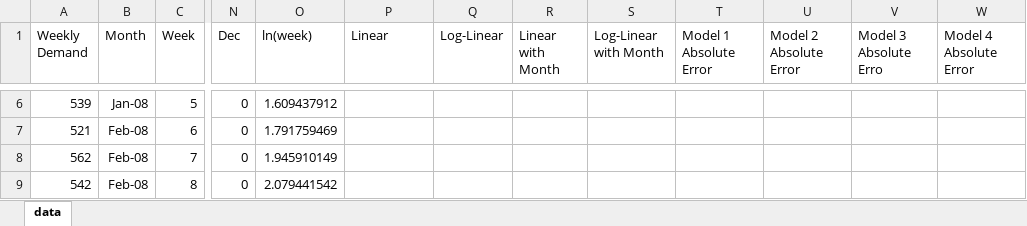
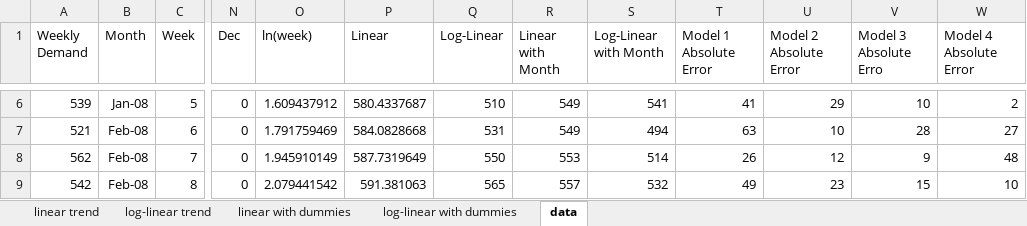
Before and after one commit to DorotaW/courses, an Excel workbook: foundations-of-marketing-analytics-specialization/forecasting-models-marketing-decisions/assigment1/Simple-Forecasting-Models-Workbook.xlsx, sheet data, drawn as a sheet; only a part is shown, gaps mark what is left out; values as stored, in another font and other column widths than the file's, no borders; the diff covers the shown part only; the diff names each change by its address in the sheet, - before the commit and + after, or states it on an @@ line.

Commit message:
Add simple forecasting model excel

```diff
--- a/foundations-of-marketing-analytics-specialization/forecasting-models-marketing-decisions/assigment1/Simple-Forecasting-Models-Workbook.xlsx (sheet data)
+++ b/foundations-of-marketing-analytics-specialization/forecasting-models-marketing-decisions/assigment1/Simple-Forecasting-Models-Workbook.xlsx (sheet data)
+sheet tab: linear trend
+sheet tab: log-linear trend
+sheet tab: linear with dummies
+sheet tab: log-linear with dummies
-P6 (Linear): (empty)
+P6 (Linear): 580.4337687
-Q6 (Log-Linear): (empty)
+Q6 (Log-Linear): 510
-R6:R7 (Linear with Month): (empty)
+R6:R7 (Linear with Month): 549
-S6 (Log-Linear with Month): (empty)
+S6 (Log-Linear with Month): 541
-T6 (Model 1 Absolute Error): (empty)
+T6 (Model 1 Absolute Error): 41
-U6 (Model 2 Absolute Error): (empty)
+U6 (Model 2 Absolute Error): 29
-V6 (Model 3 Absolute Erro): (empty)
+V6 (Model 3 Absolute Erro): 10
-W6 (Model 4 Absolute Error): (empty)
+W6 (Model 4 Absolute Error): 2
-P7 (Linear): (empty)
+P7 (Linear): 584.0828668
-Q7 (Log-Linear): (empty)
+Q7 (Log-Linear): 531
-S7 (Log-Linear with Month): (empty)
+S7 (Log-Linear with Month): 494
-T7 (Model 1 Absolute Error): (empty)
+T7 (Model 1 Absolute Error): 63
-U7 (Model 2 Absolute Error): (empty)
+U7 (Model 2 Absolute Error): 10
-V7 (Model 3 Absolute Erro): (empty)
+V7 (Model 3 Absolute Erro): 28
-W7 (Model 4 Absolute Error): (empty)
+W7 (Model 4 Absolute Error): 27
-P8 (Linear): (empty)
+P8 (Linear): 587.7319649
-Q8 (Log-Linear): (empty)
+Q8 (Log-Linear): 550
-R8 (Linear with Month): (empty)
+R8 (Linear with Month): 553
-S8 (Log-Linear with Month): (empty)
+S8 (Log-Linear with Month): 514
-T8 (Model 1 Absolute Error): (empty)
+T8 (Model 1 Absolute Error): 26
-U8 (Model 2 Absolute Error): (empty)
+U8 (Model 2 Absolute Error): 12
-V8 (Model 3 Absolute Erro): (empty)
+V8 (Model 3 Absolute Erro): 9
-W8 (Model 4 Absolute Error): (empty)
+W8 (Model 4 Absolute Error): 48
-P9 (Linear): (empty)
+P9 (Linear): 591.381063
-Q9 (Log-Linear): (empty)
+Q9 (Log-Linear): 565
-R9 (Linear with Month): (empty)
+R9 (Linear with Month): 557
-S9 (Log-Linear with Month): (empty)
+S9 (Log-Linear with Month): 532
-T9 (Model 1 Absolute Error): (empty)
+T9 (Model 1 Absolute Error): 49
-U9 (Model 2 Absolute Error): (empty)
+U9 (Model 2 Absolute Error): 23
-V9 (Model 3 Absolute Erro): (empty)
+V9 (Model 3 Absolute Erro): 15
-W9 (Model 4 Absolute Error): (empty)
+W9 (Model 4 Absolute Error): 10
```
Also changed, not shown: 1 added row and 1168 edited cells elsewhere in this sheet.
